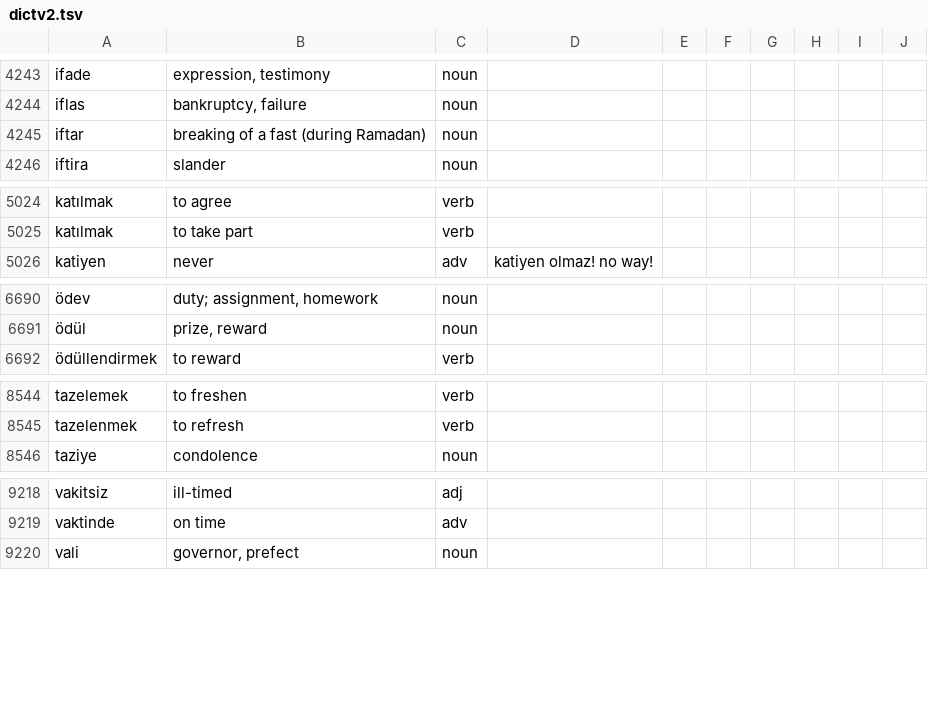
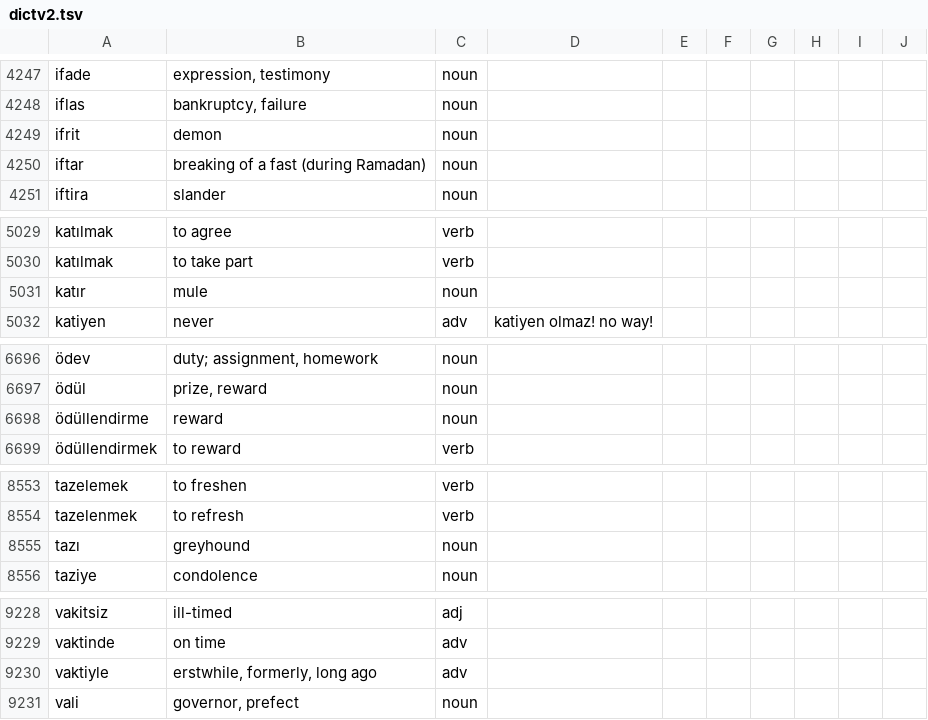
Before and after one commit to baloghe/tr_en_dictionary, a TSV file: input/dictv2.tsv, drawn as a sheet; only a part is shown, gaps mark what is left out; the diff covers the shown part only; the diff names each change by its address in the sheet, - before the commit and + after, or states it on an @@ line.

```diff
--- a/input/dictv2.tsv
+++ b/input/dictv2.tsv
+row 4249: ifrit | demon | noun
+row 5031: katır | mule | noun
+row 6698: ödüllendirme | reward | noun
+row 8555: tazı | greyhound | noun
+row 9230: vaktiyle | erstwhile, formerly, long ago | adv
```
Also changed, not shown: 7 added rows and 15 edited cells elsewhere in this file.
